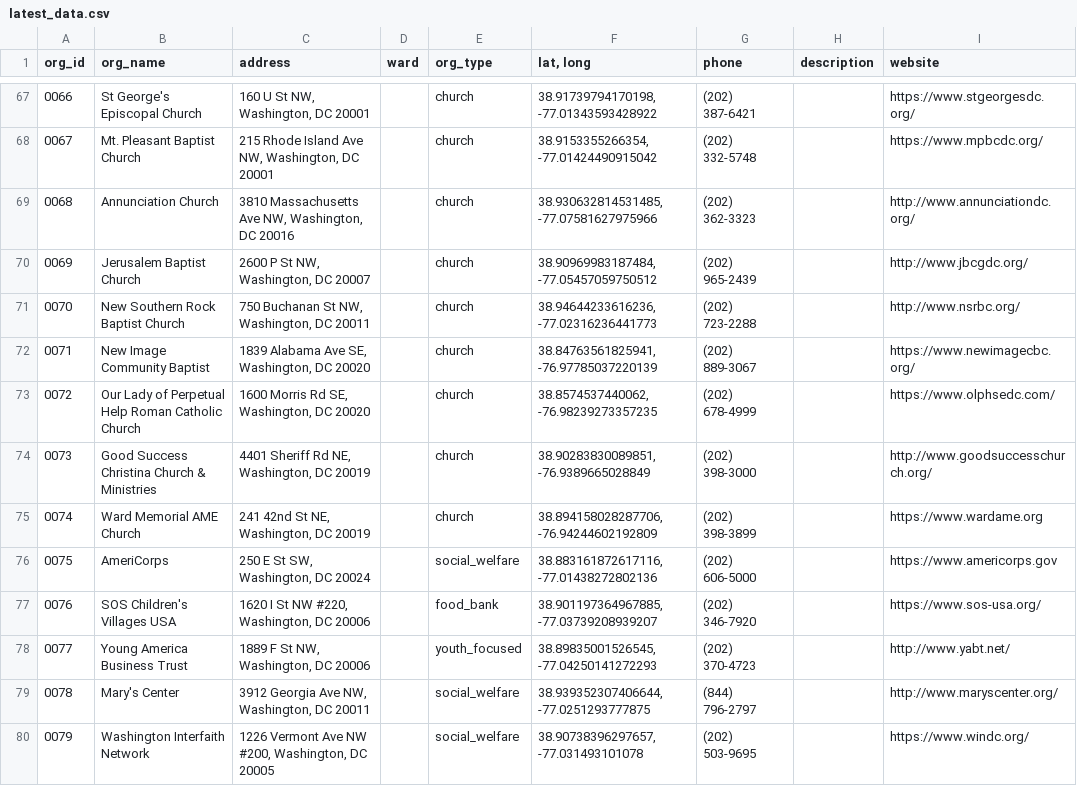
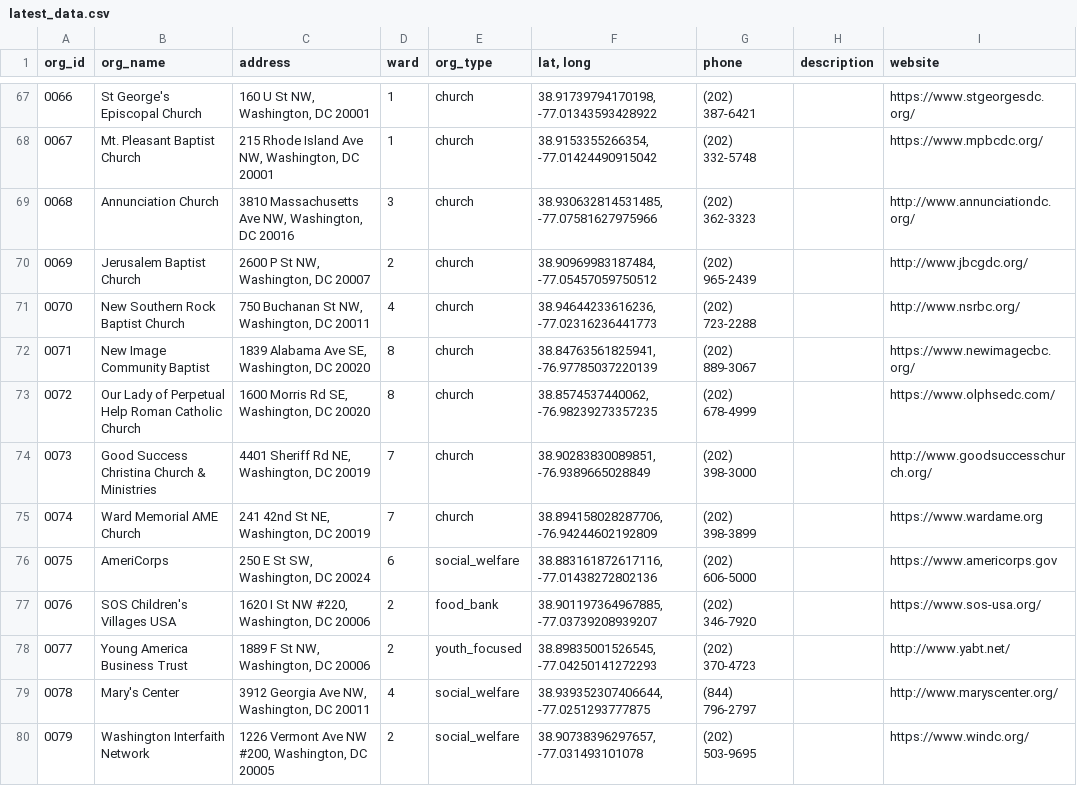
Before and after one commit to rirynaa/Key-Partners, a CSV file: latest_data.csv, drawn as a sheet; only a part is shown, gaps mark what is left out; the diff covers the shown part only; the diff names each change by its address in the sheet, - before the commit and + after, or states it on an @@ line.

```diff
--- a/latest_data.csv
+++ b/latest_data.csv
-D67:D68 (ward): (empty)
+D67:D68 (ward): 1
-D69 (ward): (empty)
+D69 (ward): 3
-D70 (ward): (empty)
+D70 (ward): 2
-D71 (ward): (empty)
+D71 (ward): 4
-D72:D73 (ward): (empty)
+D72:D73 (ward): 8
-D74:D75 (ward): (empty)
+D74:D75 (ward): 7
-D76 (ward): (empty)
+D76 (ward): 6
-D77:D78 (ward): (empty)
+D77:D78 (ward): 2
-D79 (ward): (empty)
+D79 (ward): 4
-D80 (ward): (empty)
+D80 (ward): 2
```
Also changed, not shown: 128 edited cells elsewhere in this file, 3 other files.
